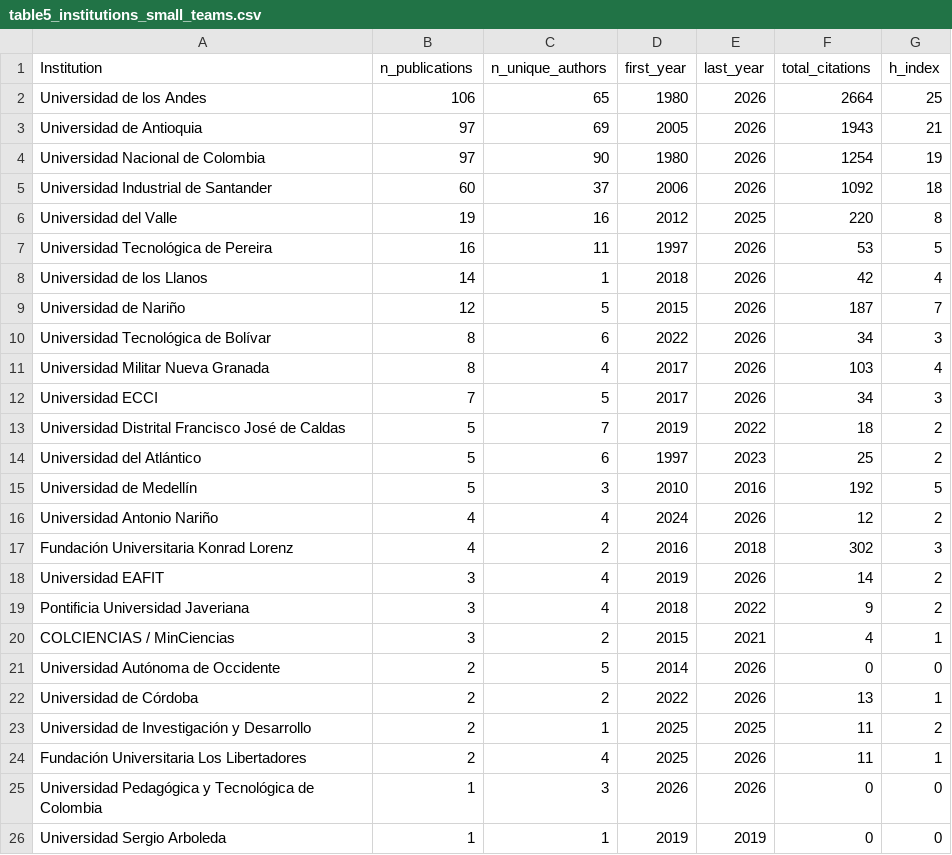
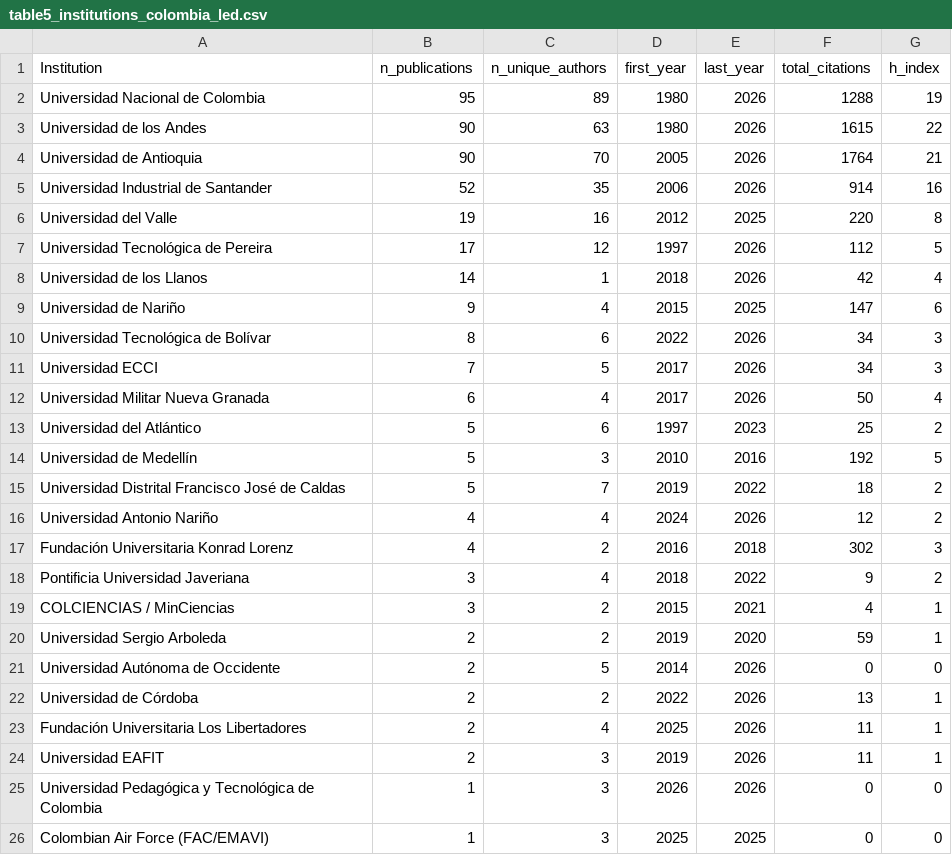
Before and after one commit to forero/colombia-astronomy-bibliometrics, a CSV file: output/tables/table5_institutions_colombia_led.csv (was output/tables/table5_institutions_small_teams.csv), drawn as a sheet.

```diff
--- a/output/tables/table5_institutions_small_teams.csv
+++ b/output/tables/table5_institutions_colombia_led.csv
@@ -1,26 +1,26 @@
 Institution,n_publications,n_unique_authors,first_year,last_year,total_citations,h_index
-Universidad de los Andes,106,65,1980,2026,2664,25
-Universidad de Antioquia,97,69,2005,2026,1943,21
-Universidad Nacional de Colombia,97,90,1980,2026,1254,19
-Universidad Industrial de Santander,60,37,2006,2026,1092,18
+Universidad Nacional de Colombia,95,89,1980,2026,1288,19
+Universidad de los Andes,90,63,1980,2026,1615,22
+Universidad de Antioquia,90,70,2005,2026,1764,21
+Universidad Industrial de Santander,52,35,2006,2026,914,16
 Universidad del Valle,19,16,2012,2025,220,8
-Universidad Tecnológica de Pereira,16,11,1997,2026,53,5
+Universidad Tecnológica de Pereira,17,12,1997,2026,112,5
 Universidad de los Llanos,14,1,2018,2026,42,4
-Universidad de Nariño,12,5,2015,2026,187,7
+Universidad de Nariño,9,4,2015,2025,147,6
 Universidad Tecnológica de Bolívar,8,6,2022,2026,34,3
-Universidad Militar Nueva Granada,8,4,2017,2026,103,4
 Universidad ECCI,7,5,2017,2026,34,3
-Universidad Distrital Francisco José de Caldas,5,7,2019,2022,18,2
+Universidad Militar Nueva Granada,6,4,2017,2026,50,4
 Universidad del Atlántico,5,6,1997,2023,25,2
 Universidad de Medellín,5,3,2010,2016,192,5
+Universidad Distrital Francisco José de Caldas,5,7,2019,2022,18,2
 Universidad Antonio Nariño,4,4,2024,2026,12,2
 Fundación Universitaria Konrad Lorenz,4,2,2016,2018,302,3
-Universidad EAFIT,3,4,2019,2026,14,2
 Pontificia Universidad Javeriana,3,4,2018,2022,9,2
 COLCIENCIAS / MinCiencias,3,2,2015,2021,4,1
+Universidad Sergio Arboleda,2,2,2019,2020,59,1
 Universidad Autónoma de Occidente,2,5,2014,2026,0,0
 Universidad de Córdoba,2,2,2022,2026,13,1
-Universidad de Investigación y Desarrollo,2,1,2025,2025,11,2
 Fundación Universitaria Los Libertadores,2,4,2025,2026,11,1
+Universidad EAFIT,2,3,2019,2026,11,1
 Universidad Pedagógica y Tecnológica de Colombia,1,3,2026,2026,0,0
-Universidad Sergio Arboleda,1,1,2019,2019,0,0
+Colombian Air Force (FAC/EMAVI),1,3,2025,2025,0,0
```
Also changed, not shown: output/tables/table6_top_cited_colombia_led.csv, 7 other files.
